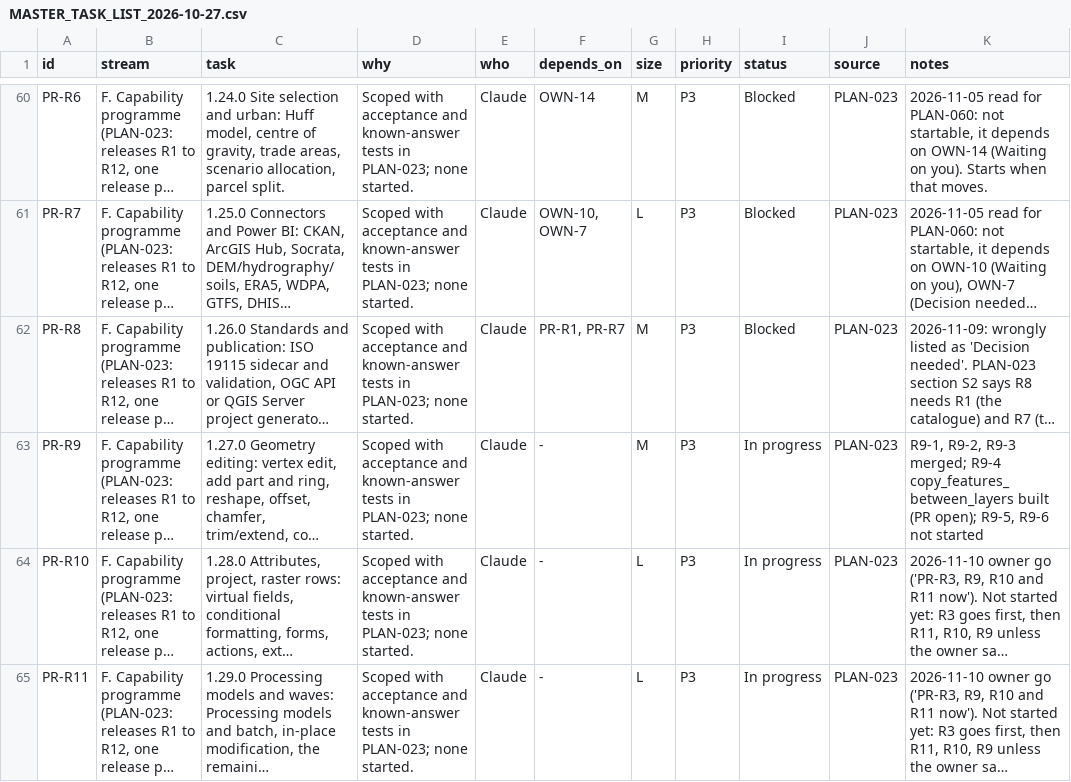
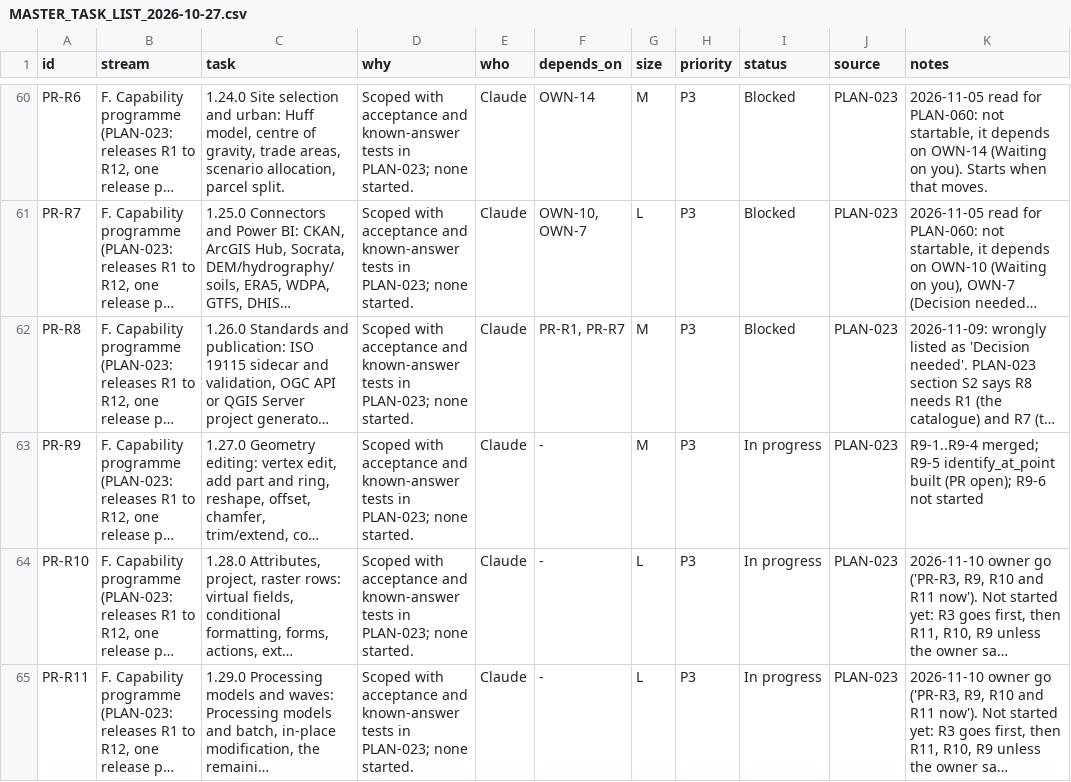
Before and after one commit to http-solution/cartogen-ai-qgis-plugin, a CSV file: docs/MASTER_TASK_LIST_2026-10-27.csv, drawn as a sheet; only a part is shown, gaps mark what is left out; long unchanged cells end in …; the diff names each change by its address in the sheet, - before the commit and + after, or states it on an @@ line.

```diff
--- a/docs/MASTER_TASK_LIST_2026-10-27.csv
+++ b/docs/MASTER_TASK_LIST_2026-10-27.csv
-K63 (notes): R9-1, R9-2, R9-3 merged; R9-4 copy_features_between_layers built (PR open); R9-5, R9-6 not…
+K63 (notes): R9-1..R9-4 merged; R9-5 identify_at_point built (PR open); R9-6 not…
```
Also changed, not shown: 15 other files.
